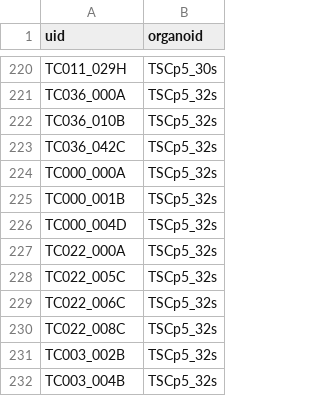
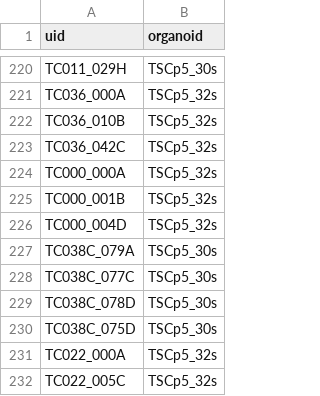
Before and after one commit to JoseGuzman/minibrain, a CSV file: DataSets/organoID.csv, drawn as a sheet; only a part is shown, gaps mark what is left out; the shorter side is filled out with more unchanged rows; the diff names each change by its address in the sheet, - before the commit and + after, or states it on an @@ line.

```diff
--- a/DataSets/organoID.csv
+++ b/DataSets/organoID.csv
+row 227: TC038C_079A | TSCp5_30s
+row 228: TC038C_077C | TSCp5_30s
+row 229: TC038C_078D | TSCp5_30s
+row 230: TC038C_075D | TSCp5_30s
```
Also changed, not shown: DataSets/spikes.csv, 3 other files.
